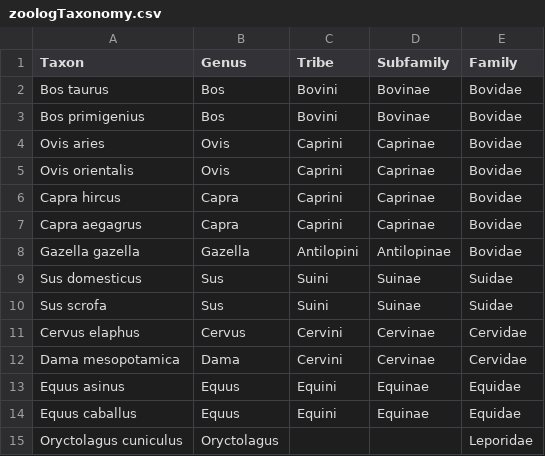
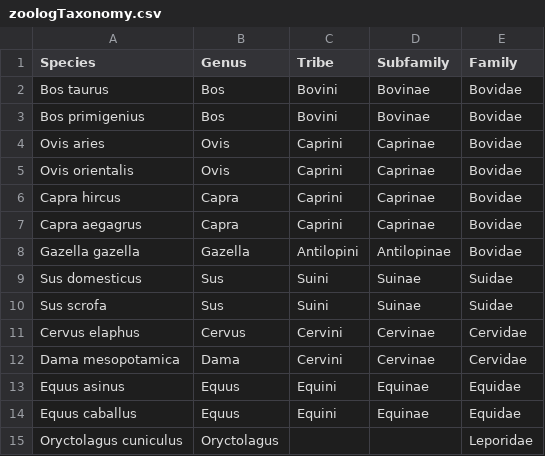
Before and after one commit to josempozo/zoolog, a CSV file: inst/extdata/zoologTaxonomy.csv, drawn as a sheet.

Commit message:
DOC: Incorporating new functionality in vignettes. 2nd part of Taxonomy
Improving also some other documentations and code style for taxonomy.

```diff
--- a/inst/extdata/zoologTaxonomy.csv
+++ b/inst/extdata/zoologTaxonomy.csv
@@ -1,2 +1,2 @@
-Taxon;Genus;Tribe;Subfamily;Family
+Species;Genus;Tribe;Subfamily;Family
 Bos taurus;Bos;Bovini;Bovinae;Bovidae
```
Also changed, not shown: 11 other files.
